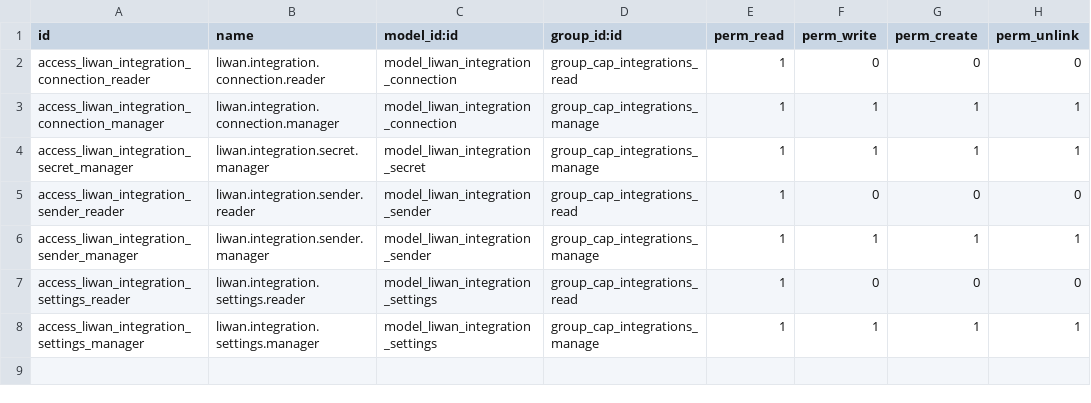
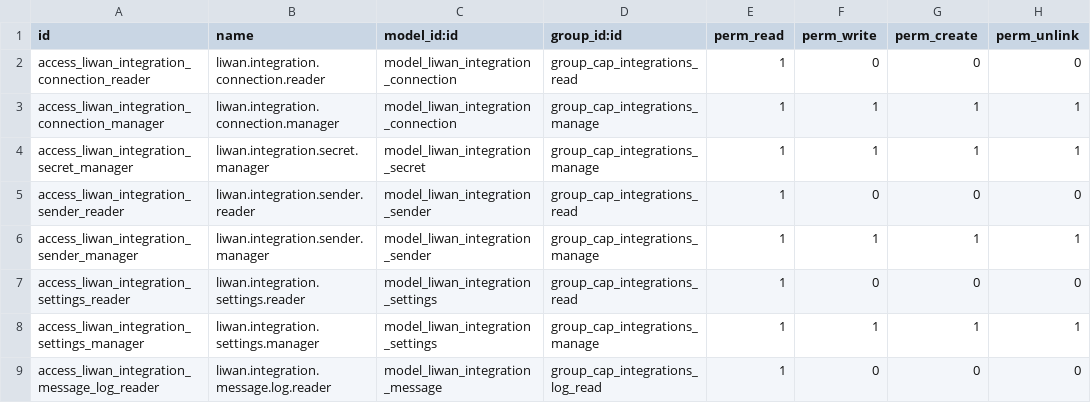
Before and after one commit to tariiq222/liwan, a CSV file: odoo-addons/liwan_integrations_sa/security/ir.model.access.csv, drawn as a sheet.

```diff
--- a/odoo-addons/liwan_integrations_sa/security/ir.model.access.csv
+++ b/odoo-addons/liwan_integrations_sa/security/ir.model.access.csv
@@ -8 +8,2 @@ access_liwan_integration_settings_reader,liwan.integration.settings.reader,model
 access_liwan_integration_settings_manager,liwan.integration.settings.manager,model_liwan_integration_settings,group_cap_integrations_manage,1,1,1,1
+access_liwan_integration_message_log_reader,liwan.integration.message.log.reader,model_liwan_integration_message,group_cap_integrations_log_read,1,0,0,0
```
Also changed, not shown: 18 other files.
